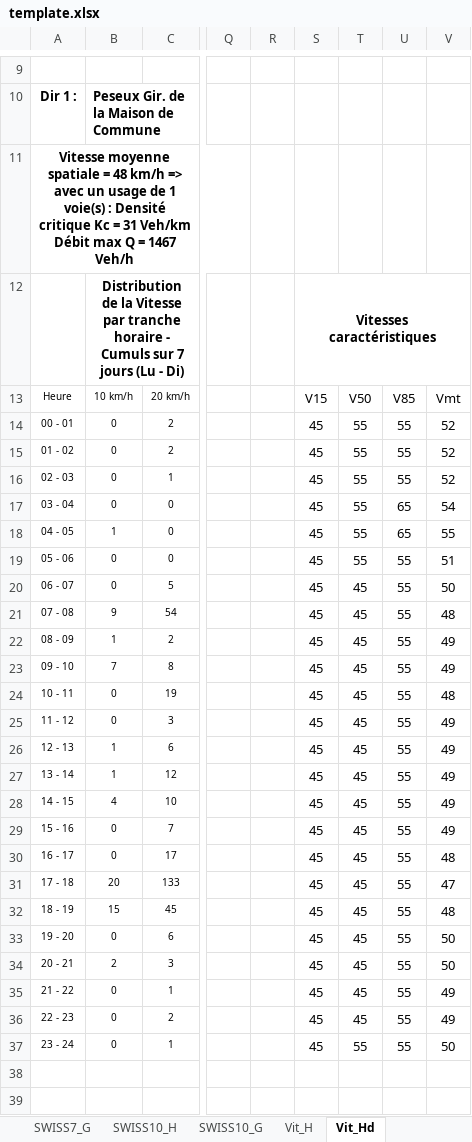
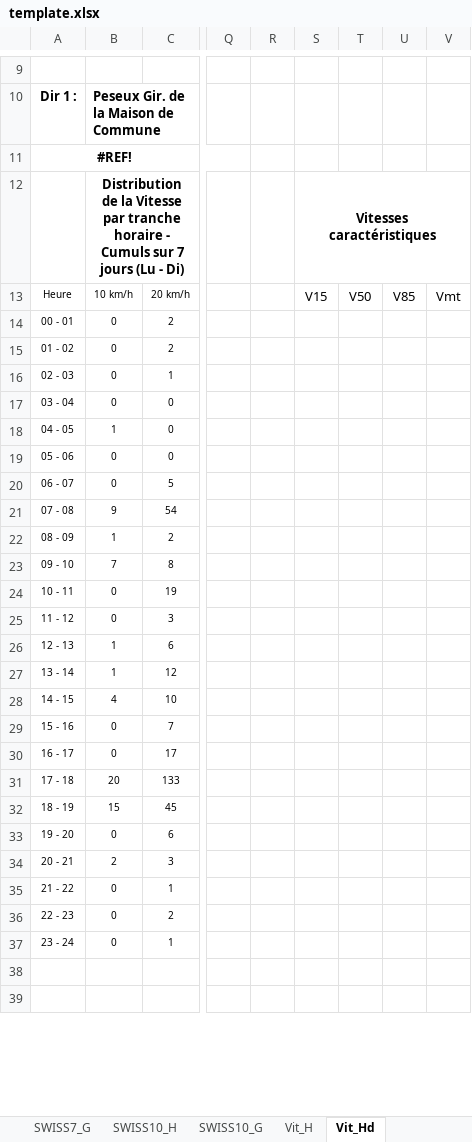
Before and after one commit to opengisch/OpenComptage, an Excel workbook: comptages/report/template.xlsx, sheet Vit_Hd, drawn as a sheet; only a part is shown, gaps mark what is left out; values as stored, in another font and other column widths than the file's, no borders; conditional formats not drawn; the diff covers the shown part only; the diff names each change by its address in the sheet, - before the commit and + after, or states it on an @@ line.

```diff
--- a/comptages/report/template.xlsx (sheet Vit_Hd)
+++ b/comptages/report/template.xlsx (sheet Vit_Hd)
-A11: Vitesse moyenne spatiale = 48 km/h => avec un usage de 1 voie(s) : Densité critique Kc = 31 Veh/km Débit max Q = 1467 Veh/h
+A11: #REF!
-S14:S37: 45
+S14:S37: (empty)
-T14:T19: 55
+T14:T19: (empty)
-U14:U16: 55
+U14:U16: (empty)
-V14:V16: 52
+V14:V16: (empty)
-U17:U18: 65
+U17:U18: (empty)
-V17: 54
+V17: (empty)
-V18: 55
+V18: (empty)
-U19:U37: 55
+U19:U37: (empty)
-V19: 51
+V19: (empty)
-T20:T36: 45
+T20:T36: (empty)
-V20: 50
+V20: (empty)
-V21: 48
+V21: (empty)
-V22:V23: 49
+V22:V23: (empty)
-V24: 48
+V24: (empty)
-V25:V29: 49
+V25:V29: (empty)
-V30: 48
+V30: (empty)
-V31: 47
+V31: (empty)
-V32: 48
+V32: (empty)
-V33:V34: 50
+V33:V34: (empty)
-V35:V36: 49
+V35:V36: (empty)
-T37: 55
+T37: (empty)
-V37: 50
+V37: (empty)
```
Also changed, not shown: 121 edited cells elsewhere in this sheet, sheet SWISS7_H, sheet Vit_H, sheet SWISS7_G, sheet Data_speed, other sheet tabs, formulas that keep their value.
